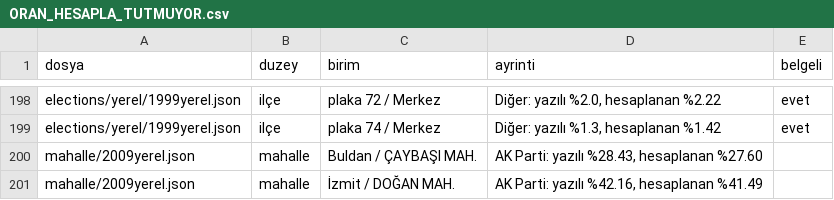
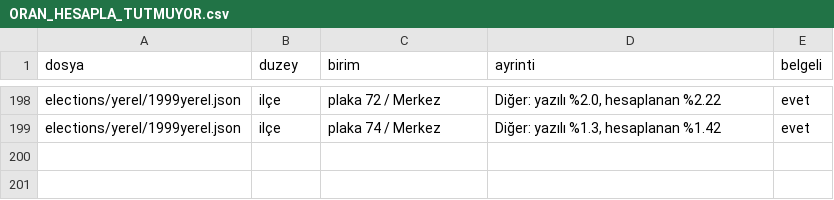
Before and after one commit to hamiKumbasae/turkiye-secim-haritasi, a CSV file: docs/rapor/veri_denetimi/ORAN_HESAPLA_TUTMUYOR.csv, drawn as a sheet; only a part is shown, gaps mark what is left out.

```diff
--- a/docs/rapor/veri_denetimi/ORAN_HESAPLA_TUTMUYOR.csv
+++ b/docs/rapor/veri_denetimi/ORAN_HESAPLA_TUTMUYOR.csv
@@ -199,3 +199 @@ elections/yerel/1999yerel.json,ilçe,plaka 72 / Merkez,"Diğer: yazılı %2.0, h
 elections/yerel/1999yerel.json,ilçe,plaka 74 / Merkez,"Diğer: yazılı %1.3, hesaplanan %1.42",evet
-mahalle/2009yerel.json,mahalle,Buldan / ÇAYBAŞI MAH.,"AK Parti: yazılı %28.43, hesaplanan %27.60",
-mahalle/2009yerel.json,mahalle,İzmit / DOĞAN MAH.,"AK Parti: yazılı %42.16, hesaplanan %41.49",
```
Also changed, not shown: docs/rapor/veri_denetimi/KATILIM_COK_DUSUK.csv, docs/rapor/veri_denetimi/MAHALLE_SECMEN_SICRAMASI.csv, 33 other files.
